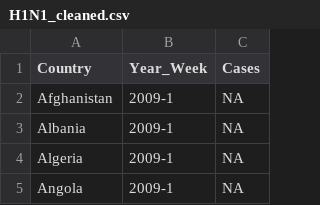
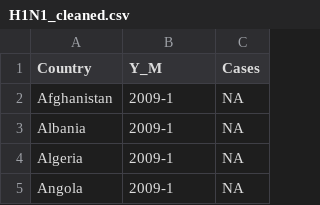
Before and after one commit to rlads2017G1/old-blog, a CSV file: ds_tour/data/H1N1_cleaned.csv, drawn as a sheet; only a part is shown.

Commit message:
Y_M

```diff
--- a/ds_tour/data/H1N1_cleaned.csv
+++ b/ds_tour/data/H1N1_cleaned.csv
@@ -1,2 +1,2 @@
-Country,Year_Week,Cases
+Country,Y_M,Cases
 Afghanistan,2009-1,NA
```
